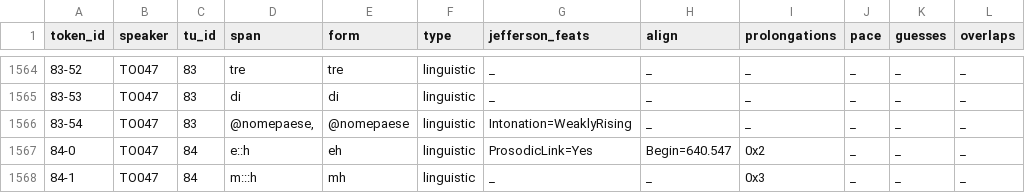
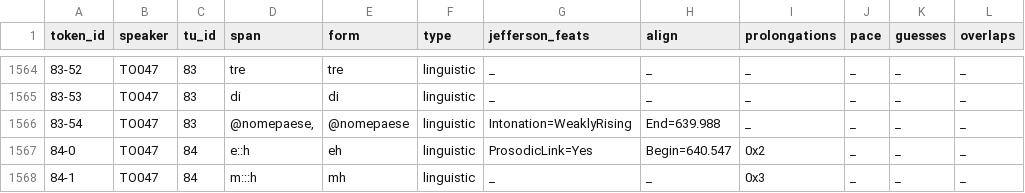
Before and after one commit to KIParla/KIP, a TSV file: tsv/TOD2011.vert.tsv, drawn as a sheet; only a part is shown, gaps mark what is left out.

```diff
--- a/tsv/TOD2011.vert.tsv
+++ b/tsv/TOD2011.vert.tsv
@@ -1565,3 +1565,3 @@ token_id	speaker	tu_id	span	form	type	jefferson_feats	align	prolongations	pace	g
 83-53	TO047	83	di	di	linguistic	_	_	_	_	_	_
-83-54	TO047	83	@nomepaese,	@nomepaese	linguistic	Intonation=WeaklyRising	_	_	_	_	_
+83-54	TO047	83	@nomepaese,	@nomepaese	linguistic	Intonation=WeaklyRising	End=639.988	_	_	_	_
 84-0	TO047	84	e::h	eh	linguistic	ProsodicLink=Yes	Begin=640.547	0x2	_	_	_
```
Also changed, not shown: tsv/BOD2015.vert.tsv, tsv/TOA3008.vert.tsv.
